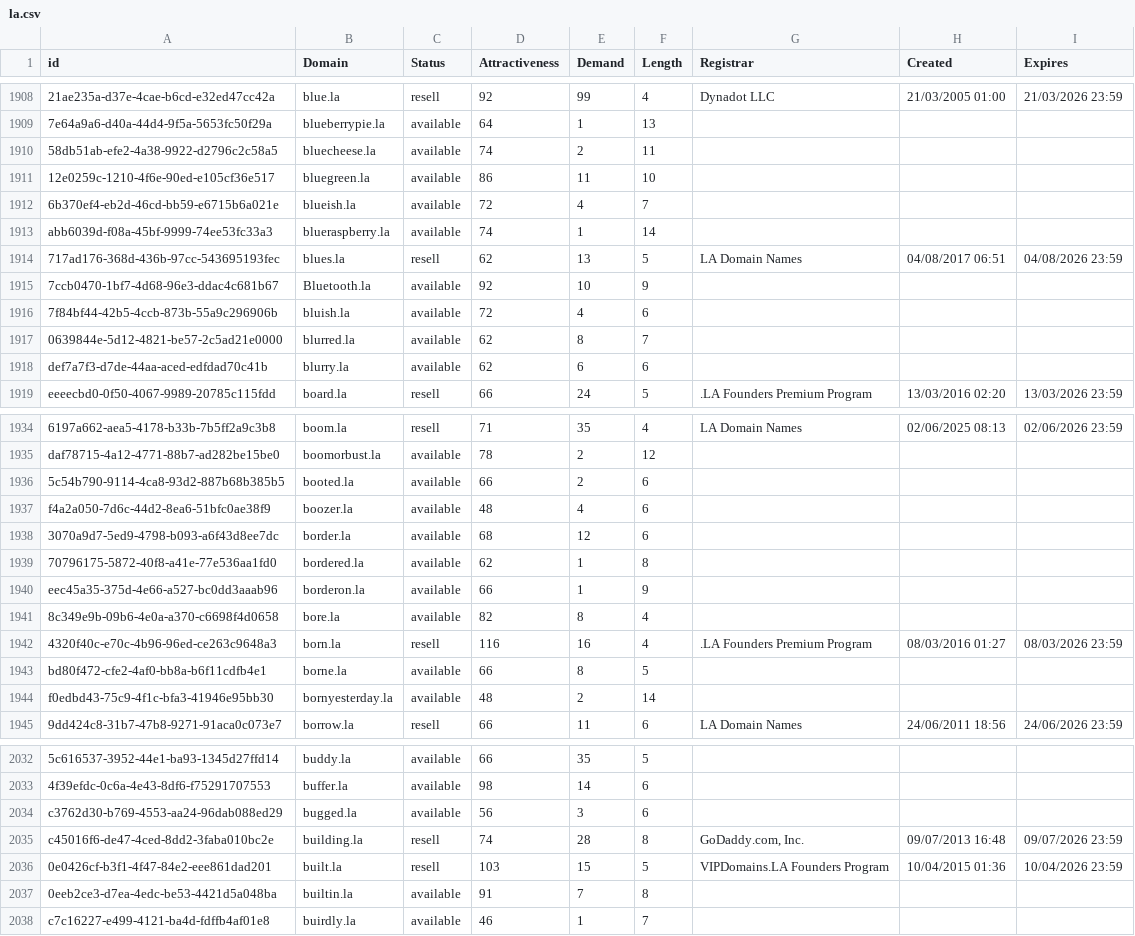
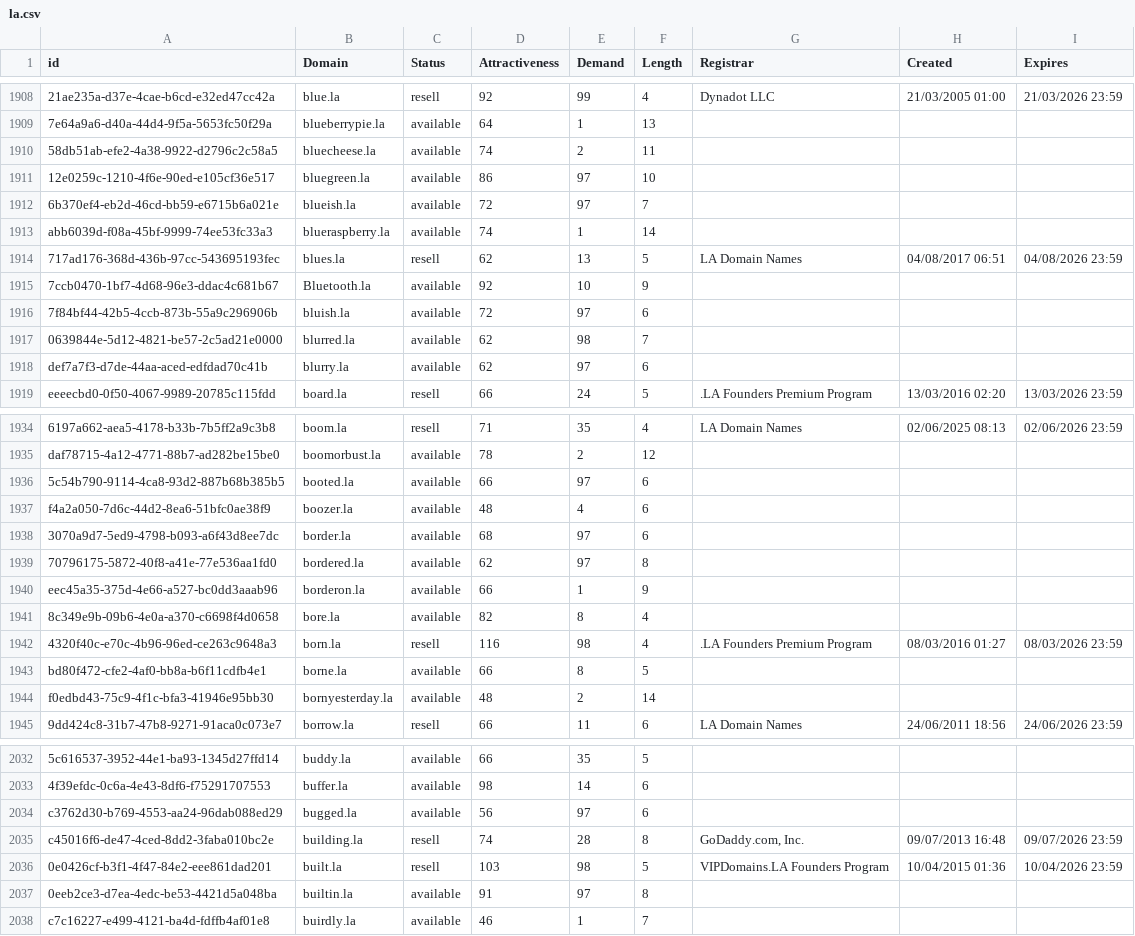
Before and after one commit to UniqueDomains/la-oneword-domains, a CSV file: la.csv, drawn as a sheet; only a part is shown, gaps mark what is left out; the diff covers the shown part only; the diff names each change by its address in the sheet, - before the commit and + after, or states it on an @@ line.

```diff
--- a/la.csv
+++ b/la.csv
-E1911 (Demand): 11
+E1911 (Demand): 97
-E1912 (Demand): 4
+E1912 (Demand): 97
-E1916 (Demand): 4
+E1916 (Demand): 97
-E1917 (Demand): 8
+E1917 (Demand): 98
-E1918 (Demand): 6
+E1918 (Demand): 97
-E1936 (Demand): 2
+E1936 (Demand): 97
-E1938 (Demand): 12
+E1938 (Demand): 97
-E1939 (Demand): 1
+E1939 (Demand): 97
-E1942 (Demand): 16
+E1942 (Demand): 98
-E2034 (Demand): 3
+E2034 (Demand): 97
-E2036 (Demand): 15
+E2036 (Demand): 98
-E2037 (Demand): 7
+E2037 (Demand): 97
```
Also changed, not shown: 1 added row, 1 removed row and 51 edited cells elsewhere in this file, 2 other files.
